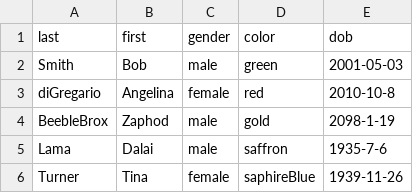
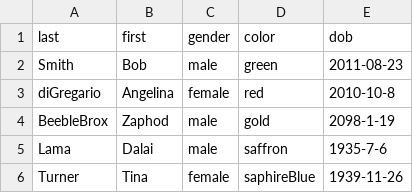
Before and after one commit to kennytilton/peoplesort, a CSV file: peoplecli/resources/pipes.csv, drawn as a sheet.

```diff
--- a/peoplecli/resources/pipes.csv
+++ b/peoplecli/resources/pipes.csv
@@ -1,3 +1,3 @@
 last | first | gender | color | dob
-Smith | Bob | male | green | 2001-05-03
+Smith | Bob | male | green | 2011-08-23
 diGregario | Angelina | female | red | 2010-10-8
```
Also changed, not shown: peoplecli/resources/spaces.csv, 7 other files.
